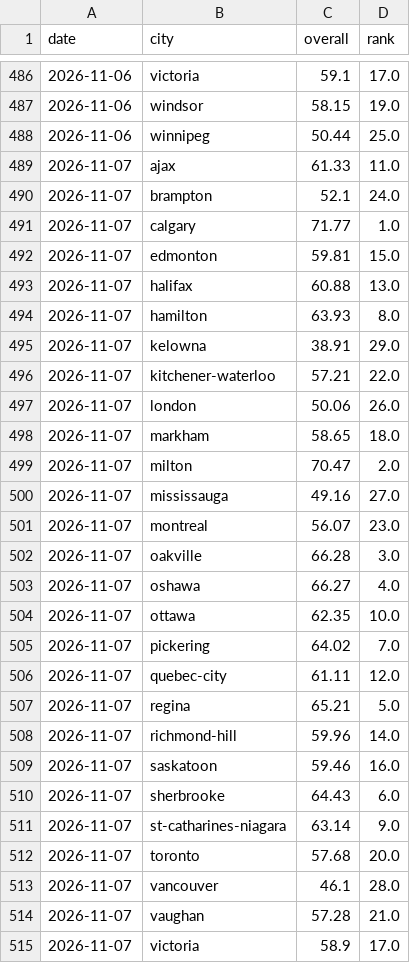
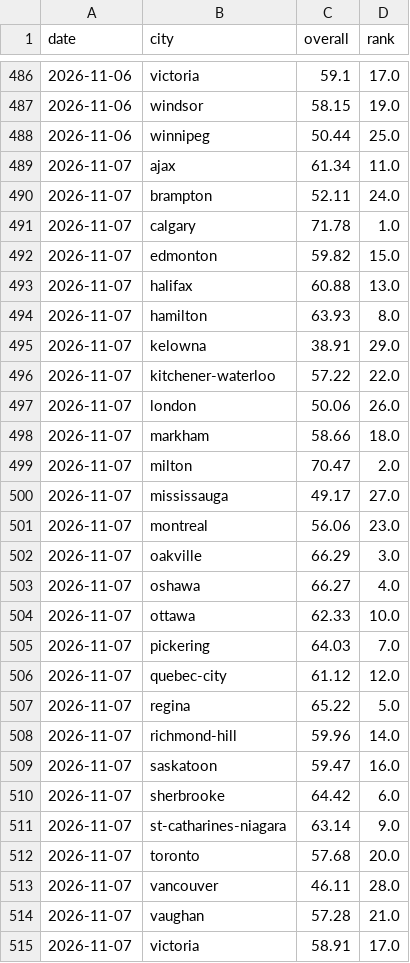
Before and after one commit to imran-ahmed377/city_rank_ai, a CSV file: data/history/rankings.csv, drawn as a sheet; only a part is shown, gaps mark what is left out; the diff covers the shown part only.

```diff
--- a/data/history/rankings.csv
+++ b/data/history/rankings.csv
@@ -488,6 +488,6 @@ date,city,overall,rank
 2026-11-06,winnipeg,50.44,25.0
-2026-11-07,ajax,61.33,11.0
-2026-11-07,brampton,52.1,24.0
-2026-11-07,calgary,71.77,1.0
-2026-11-07,edmonton,59.81,15.0
+2026-11-07,ajax,61.34,11.0
+2026-11-07,brampton,52.11,24.0
+2026-11-07,calgary,71.78,1.0
+2026-11-07,edmonton,59.82,15.0
 2026-11-07,halifax,60.88,13.0
@@ -495,21 +495,21 @@ date,city,overall,rank
 2026-11-07,kelowna,38.91,29.0
-2026-11-07,kitchener-waterloo,57.21,22.0
+2026-11-07,kitchener-waterloo,57.22,22.0
 2026-11-07,london,50.06,26.0
-2026-11-07,markham,58.65,18.0
+2026-11-07,markham,58.66,18.0
 2026-11-07,milton,70.47,2.0
-2026-11-07,mississauga,49.16,27.0
-2026-11-07,montreal,56.07,23.0
-2026-11-07,oakville,66.28,3.0
+2026-11-07,mississauga,49.17,27.0
+2026-11-07,montreal,56.06,23.0
+2026-11-07,oakville,66.29,3.0
 2026-11-07,oshawa,66.27,4.0
-2026-11-07,ottawa,62.35,10.0
-2026-11-07,pickering,64.02,7.0
-2026-11-07,quebec-city,61.11,12.0
-2026-11-07,regina,65.21,5.0
+2026-11-07,ottawa,62.33,10.0
+2026-11-07,pickering,64.03,7.0
+2026-11-07,quebec-city,61.12,12.0
+2026-11-07,regina,65.22,5.0
 2026-11-07,richmond-hill,59.96,14.0
-2026-11-07,saskatoon,59.46,16.0
-2026-11-07,sherbrooke,64.43,6.0
+2026-11-07,saskatoon,59.47,16.0
+2026-11-07,sherbrooke,64.42,6.0
 2026-11-07,st-catharines-niagara,63.14,9.0
 2026-11-07,toronto,57.68,20.0
-2026-11-07,vancouver,46.1,28.0
+2026-11-07,vancouver,46.11,28.0
 2026-11-07,vaughan,57.28,21.0
-2026-11-07,victoria,58.9,17.0
+2026-11-07,victoria,58.91,17.0
```
Also changed, not shown: 2 edited cells elsewhere in this file, data/history/weather_observations.csv, data/metrics/air_quality.csv, 7 other files.
